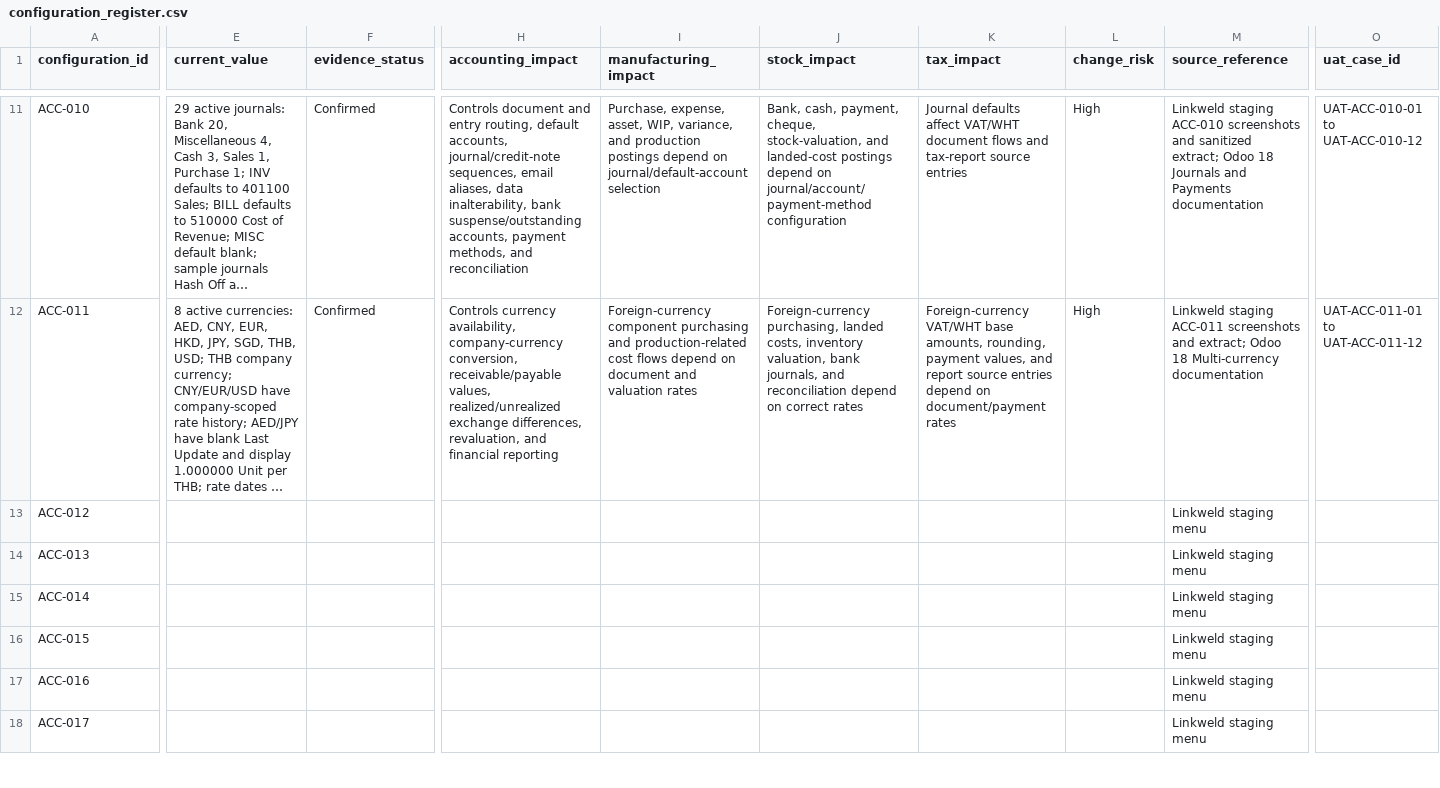
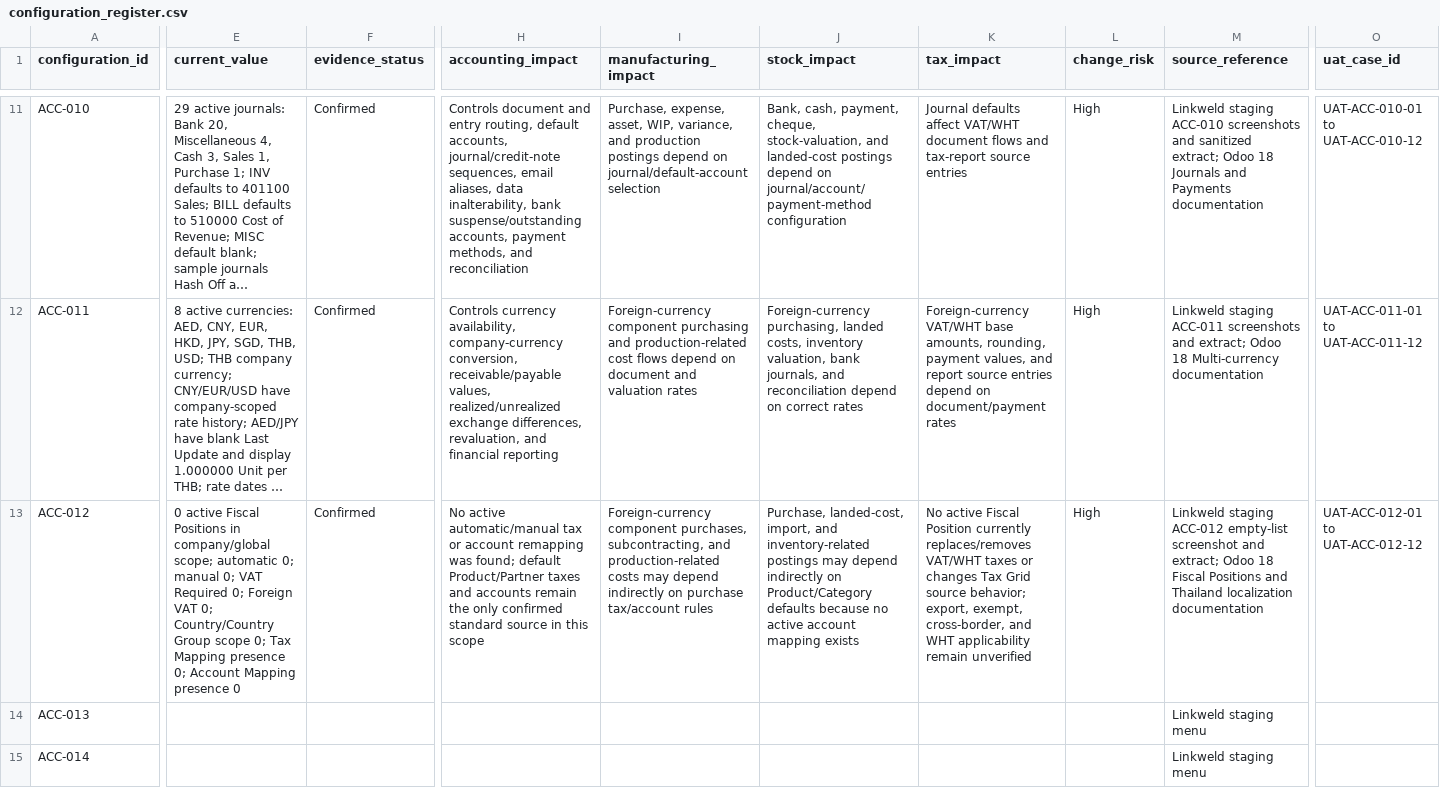
Before and after one commit to View-tum/Odoo18dev, a CSV file: manual/linkweld_odoo18/register/configuration_register.csv, drawn as a sheet; only a part is shown, gaps mark what is left out; the shorter side is filled out with more unchanged rows; long unchanged cells end in …; the diff covers the shown part only; the diff names each change by its address in the sheet, - before the commit and + after, or states it on an @@ line.

```diff
--- a/manual/linkweld_odoo18/register/configuration_register.csv
+++ b/manual/linkweld_odoo18/register/configuration_register.csv
-E13 (current_value): (empty)
+E13 (current_value): 0 active Fiscal Positions in company/global scope; automatic 0; manual 0; VAT Required 0; Foreign VAT 0; Country/Country Group scope 0; Tax Mapping presence 0; Account Mapping presence 0
-F13 (evidence_status): (empty)
+F13 (evidence_status): Confirmed
-H13 (accounting_impact): (empty)
+H13 (accounting_impact): No active automatic/manual tax or account remapping was found; default Product/Partner taxes and accounts remain the only confirmed standard source in this scope
-I13 (manufacturing_impact): (empty)
+I13 (manufacturing_impact): Foreign-currency component purchases, subcontracting, and production-related costs may depend indirectly on purchase tax/account rules
-J13 (stock_impact): (empty)
+J13 (stock_impact): Purchase, landed-cost, import, and inventory-related postings may depend indirectly on Product/Category defaults because no active account mapping exists
-K13 (tax_impact): (empty)
+K13 (tax_impact): No active Fiscal Position currently replaces/removes VAT/WHT taxes or changes Tax Grid source behavior; export, exempt, cross-border, and WHT applicability remain unverified
-L13 (change_risk): (empty)
+L13 (change_risk): High
-M13 (source_reference): Linkweld staging menu
+M13 (source_reference): Linkweld staging ACC-012 empty-list screenshot and extract; Odoo 18 Fiscal Positions and Thailand localization documentation
-O13 (uat_case_id): (empty)
+O13 (uat_case_id): UAT-ACC-012-01 to UAT-ACC-012-12
```
Also changed, not shown: 1 edited cell elsewhere in this file, manual/linkweld_odoo18/register/evidence_log.csv, manual/linkweld_odoo18/register/menu_inventory.csv, 6 other files.
